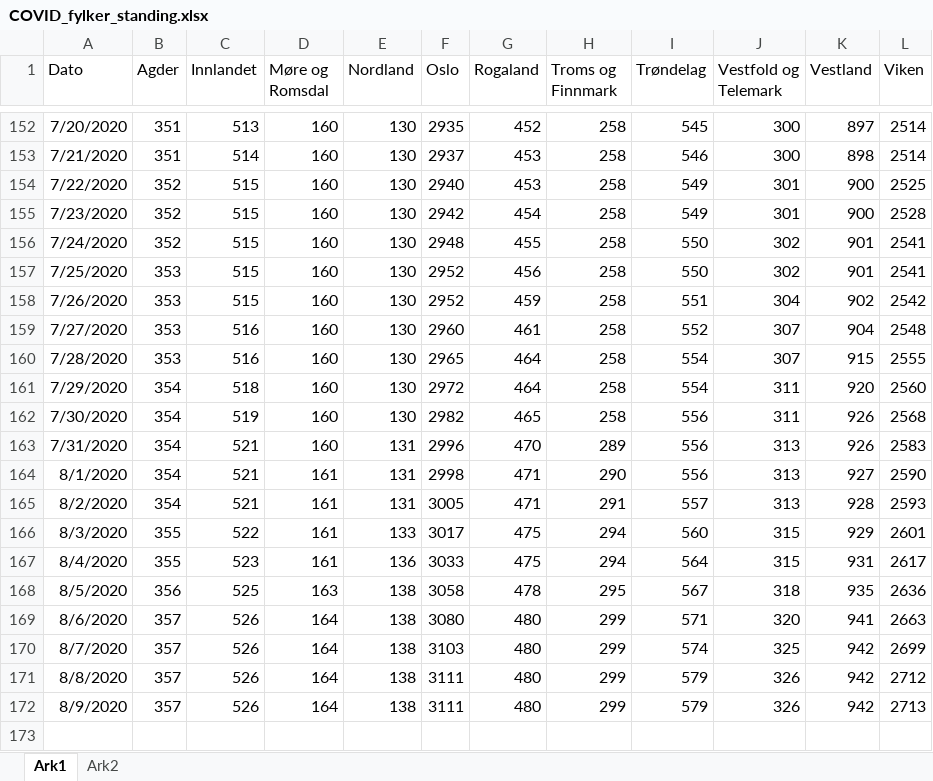
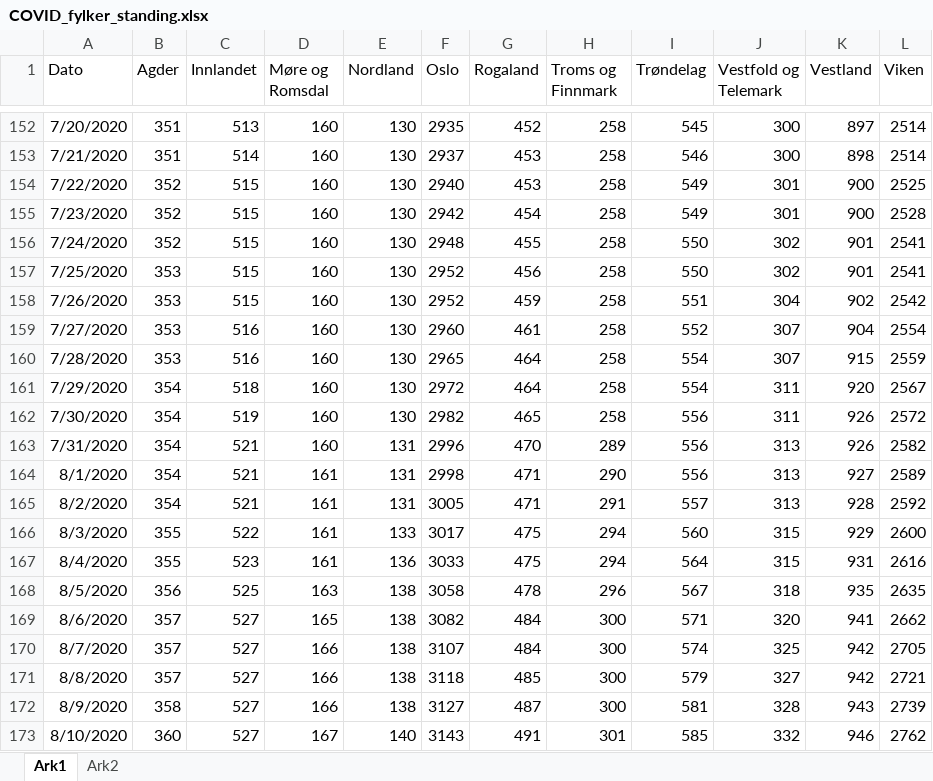
Before and after one commit to NRVA/COVID19_Norge, an Excel workbook: COVID_fylker_standing.xlsx, sheet Ark1, drawn as a sheet; only a part is shown, gaps mark what is left out; values as stored, in another font and other column widths than the file's, no borders; the diff covers the shown part only; the diff names each change by its address in the sheet, - before the commit and + after, or states it on an @@ line.

Commit message:
oppdt

```diff
--- a/COVID_fylker_standing.xlsx (sheet Ark1)
+++ b/COVID_fylker_standing.xlsx (sheet Ark1)
-L159 (Viken): 2548
+L159 (Viken): 2554
-L160 (Viken): 2555
+L160 (Viken): 2559
-L161 (Viken): 2560
+L161 (Viken): 2567
-L162 (Viken): 2568
+L162 (Viken): 2572
-L163 (Viken): 2583
+L163 (Viken): 2582
-L164 (Viken): 2590
+L164 (Viken): 2589
-L165 (Viken): 2593
+L165 (Viken): 2592
-L166 (Viken): 2601
+L166 (Viken): 2600
-L167 (Viken): 2617
+L167 (Viken): 2616
-H168 (Troms og Finnmark): 295
+H168 (Troms og Finnmark): 296
-L168 (Viken): 2636
+L168 (Viken): 2635
-C169:C172 (Innlandet): 526
+C169:C172 (Innlandet): 527
-D169 (Møre og Romsdal): 164
+D169 (Møre og Romsdal): 165
-F169 (Oslo): 3080
+F169 (Oslo): 3082
-G169:G170 (Rogaland): 480
+G169:G170 (Rogaland): 484
-H169:H172 (Troms og Finnmark): 299
+H169:H172 (Troms og Finnmark): 300
-L169 (Viken): 2663
+L169 (Viken): 2662
-D170:D172 (Møre og Romsdal): 164
+D170:D172 (Møre og Romsdal): 166
-F170 (Oslo): 3103
+F170 (Oslo): 3107
-L170 (Viken): 2699
+L170 (Viken): 2705
-F171 (Oslo): 3111
+F171 (Oslo): 3118
-G171 (Rogaland): 480
+G171 (Rogaland): 485
-J171 (Vestfold og Telemark): 326
+J171 (Vestfold og Telemark): 327
-L171 (Viken): 2712
+L171 (Viken): 2721
-B172 (Agder): 357
+B172 (Agder): 358
-F172 (Oslo): 3111
+F172 (Oslo): 3127
-G172 (Rogaland): 480
+G172 (Rogaland): 487
-I172 (Trøndelag): 579
+I172 (Trøndelag): 581
-J172 (Vestfold og Telemark): 326
+J172 (Vestfold og Telemark): 328
-K172 (Vestland): 942
+K172 (Vestland): 943
-L172 (Viken): 2713
+L172 (Viken): 2739
+row 173: 8/10/2020 | 360 | 527 | 167 | 140 | 3143 | 491 | 301 | 585 | 332 | 946 | 2762
```
Also changed, not shown: 2 added rows elsewhere in this sheet.
